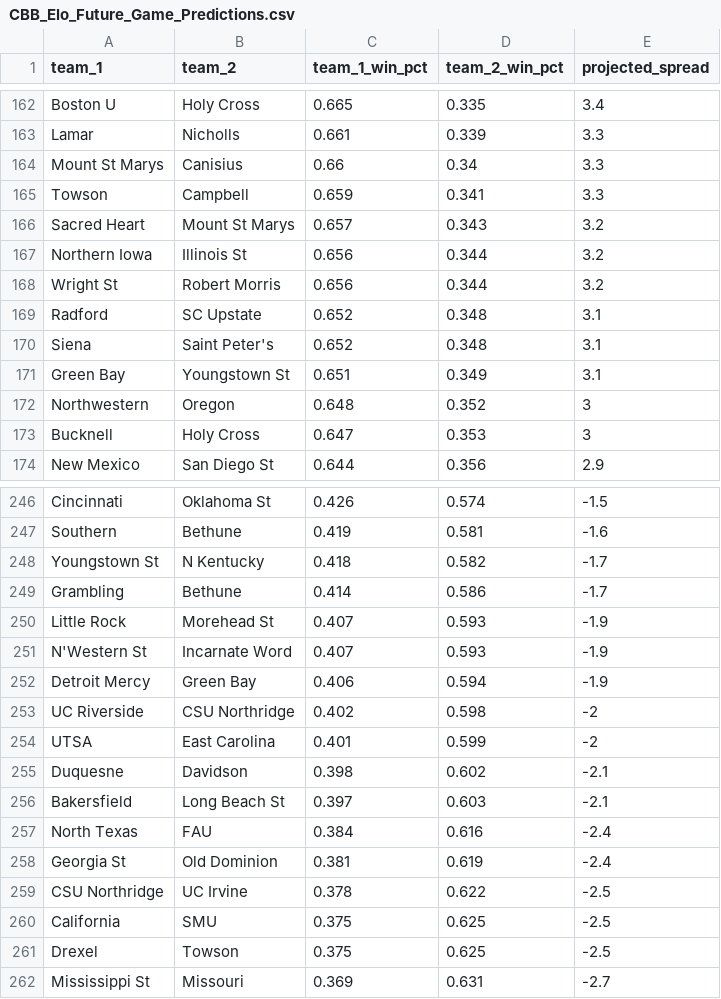
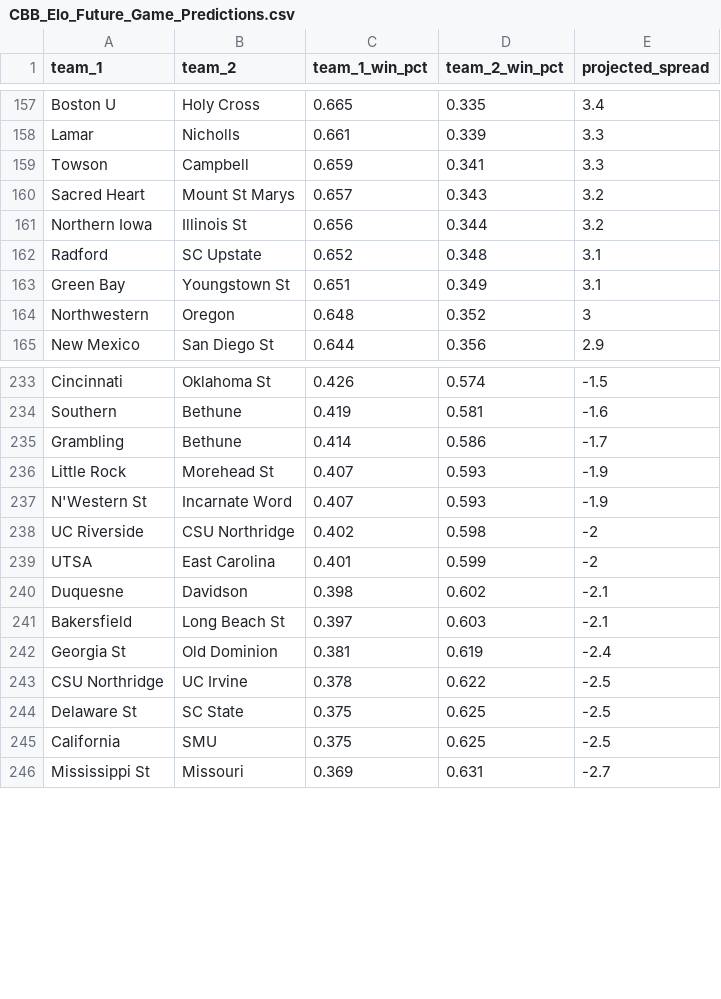
Before and after one commit to lukecassada05-eng/lukecassada.github.io, a CSV file: CBB/data/CBB_Elo_Future_Game_Predictions.csv, drawn as a sheet; only a part is shown, gaps mark what is left out; removed rows and columns are numbered as before the commit, all else as after; the diff covers the shown part only; the diff names each change by its address in the sheet, - before the commit and + after, or states it on an @@ line.

```diff
--- a/CBB/data/CBB_Elo_Future_Game_Predictions.csv
+++ b/CBB/data/CBB_Elo_Future_Game_Predictions.csv
-row 164: Mount St Marys | Canisius | 0.66 | 0.34 | 3.3
-row 168: Wright St | Robert Morris | 0.656 | 0.344 | 3.2
-row 170: Siena | Saint Peter's | 0.652 | 0.348 | 3.1
-row 173: Bucknell | Holy Cross | 0.647 | 0.353 | 3
-row 248: Youngstown St | N Kentucky | 0.418 | 0.582 | -1.7
-row 252: Detroit Mercy | Green Bay | 0.406 | 0.594 | -1.9
-row 257: North Texas | FAU | 0.384 | 0.616 | -2.4
+row 244: Delaware St | SC State | 0.375 | 0.625 | -2.5
-row 261: Drexel | Towson | 0.375 | 0.625 | -2.5
```
Also changed, not shown: 2 added rows, 12 removed rows and 2 edited cells elsewhere in this file, CBB/data/CBB_Projected_Final_Records_2026.csv, CBB/data/CBB_Projected_Records_SOS_2026.csv.
